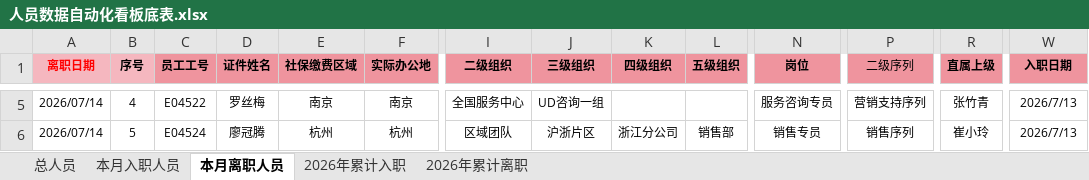
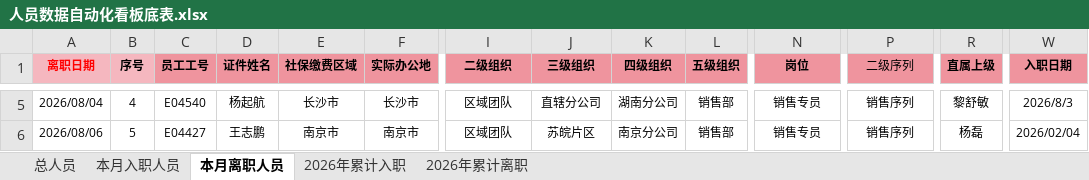
Before and after one commit to zhouzhou0602jinjin/personnel-dashboard, an Excel workbook: 人员数据自动化看板底表.xlsx, sheet 本月离职人员, drawn as a sheet; only a part is shown, gaps mark what is left out; values as stored, in another font and other column widths than the file's, no borders; conditional formats not drawn; the diff covers the shown part only; the diff names each change by its address in the sheet, - before the commit and + after, or states it on an @@ line.

```diff
--- a/人员数据自动化看板底表.xlsx (sheet 本月离职人员)
+++ b/人员数据自动化看板底表.xlsx (sheet 本月离职人员)
-A5 (离职日期): 2026/07/14
+A5 (离职日期): 2026/08/04
-C5 (员工工号): E04522
+C5 (员工工号): E04540
-D5 (证件姓名): 罗丝梅
+D5 (证件姓名): 杨起航
-E5 (社保缴费区域): 南京
+E5 (社保缴费区域): 长沙市
-F5 (实际办公地): 南京
+F5 (实际办公地): 长沙市
-I5 (二级组织): 全国服务中心
+I5 (二级组织): 区域团队
-J5 (三级组织): UD咨询一组
+J5 (三级组织): 直辖分公司
-K5 (四级组织): (empty)
+K5 (四级组织): 湖南分公司
-L5 (五级组织): (empty)
+L5 (五级组织): 销售部
-N5 (岗位): 服务咨询专员
+N5 (岗位): 销售专员
-P5 (二级序列): 营销支持序列
+P5 (二级序列): 销售序列
-R5 (直属上级): 张竹青
+R5 (直属上级): 黎舒敏
-W5 (入职日期): 2026/7/13
+W5 (入职日期): 2026/8/3
-A6 (离职日期): 2026/07/14
+A6 (离职日期): 2026/08/06
-C6 (员工工号): E04524
+C6 (员工工号): E04427
-D6 (证件姓名): 廖冠腾
+D6 (证件姓名): 王志鹏
-E6 (社保缴费区域): 杭州
+E6 (社保缴费区域): 南京市
-F6 (实际办公地): 杭州
+F6 (实际办公地): 南京市
-J6 (三级组织): 沪浙片区
+J6 (三级组织): 苏皖片区
-K6 (四级组织): 浙江分公司
+K6 (四级组织): 南京分公司
-R6 (直属上级): 崔小玲
+R6 (直属上级): 杨磊
-W6 (入职日期): 2026/7/13
+W6 (入职日期): 2026/02/04
```
Also changed, not shown: 13 removed rows and 54 edited cells elsewhere in this sheet, sheet 总人员, sheet 本月入职人员, sheet 2026年累计入职, sheet 2026年累计离职, formulas that keep their value, 6 other files.
